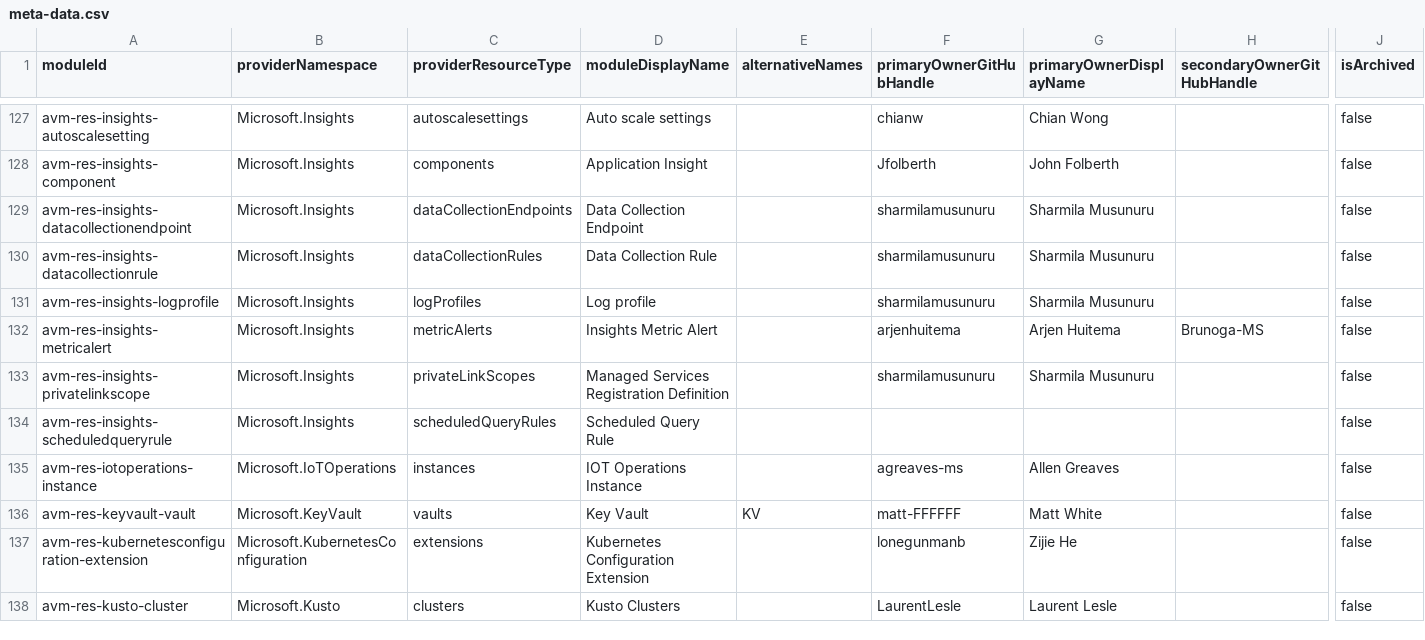
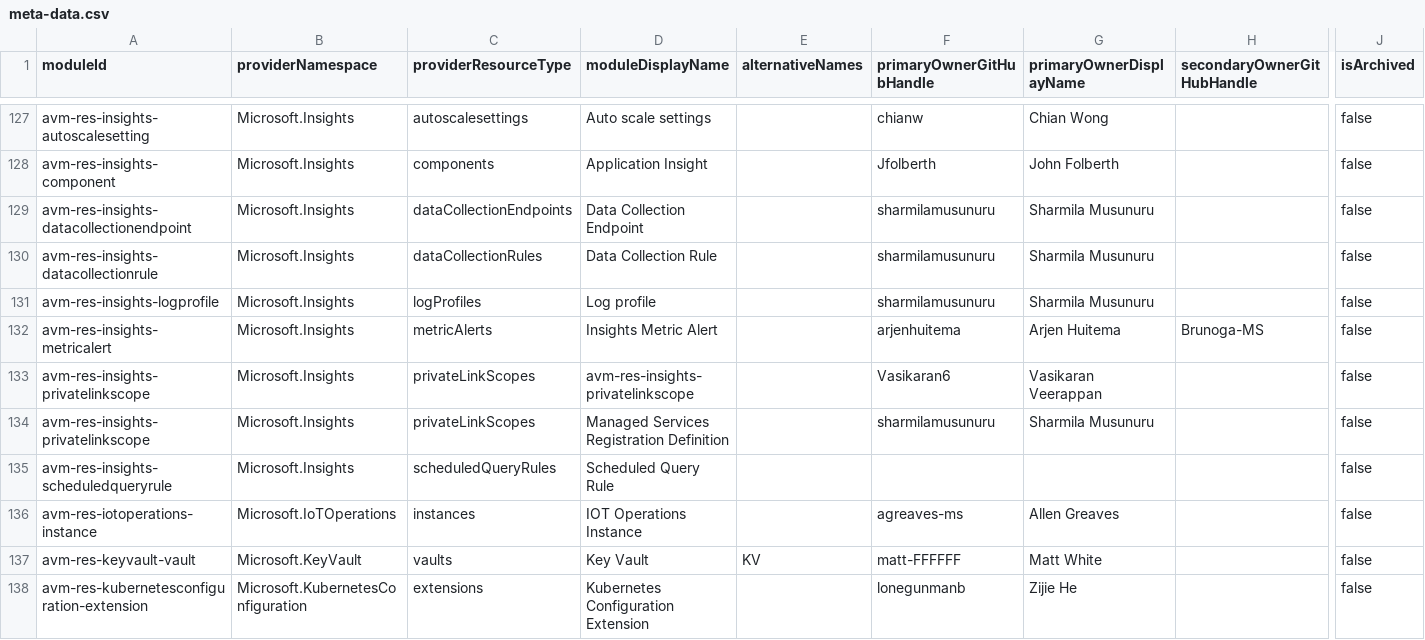
Before and after one commit to Azure/avm-terraform-governance, a CSV file: tf-repo-mgmt/repository-meta-data/meta-data.csv, drawn as a sheet; only a part is shown, gaps mark what is left out; the shorter side is filled out with more unchanged rows; rows hold the shown columns only; the diff names each change by its address in the sheet, - before the commit and + after, or states it on an @@ line.

Commit message:
chore: add avm-res-insights-privatelinkscope metadata

```diff
--- a/tf-repo-mgmt/repository-meta-data/meta-data.csv
+++ b/tf-repo-mgmt/repository-meta-data/meta-data.csv
+row 133: avm-res-insights-privatelinkscope | Microsoft.Insights | privateLinkScopes | avm-res-insights-privatelinkscope |  | Vasikaran6 | Vasikaran Veerappan |  | false
```
